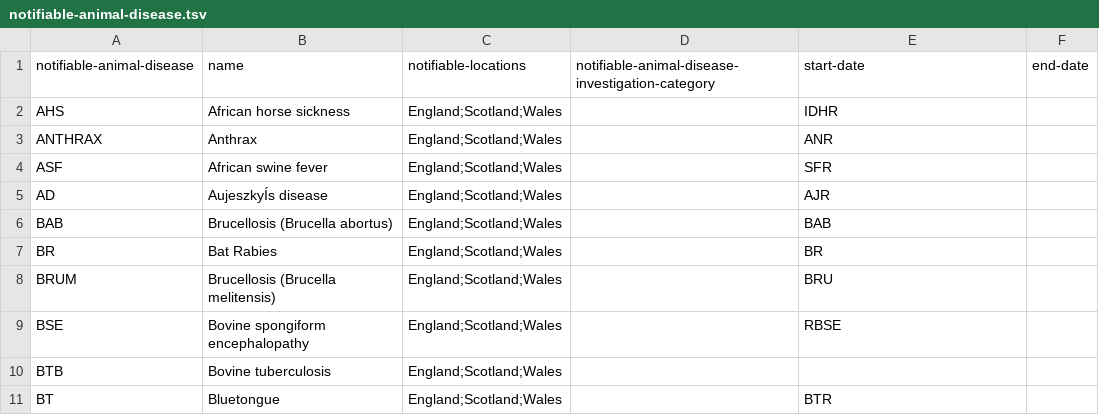
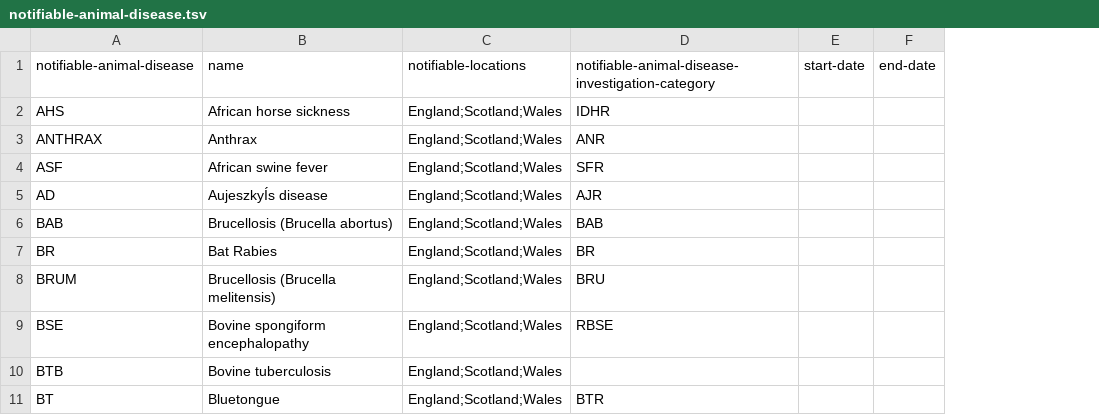
Before and after one commit to openregister/notifiable-animal-disease-data, a TSV file: data/notifiable-animal-disease/notifiable-animal-disease.tsv, drawn as a sheet; only a part is shown; removed rows and columns are numbered as before the commit, all else as after; the diff names each change by its address in the sheet, - before the commit and + after, or states it on an @@ line.

Commit message:
changed data

```diff
--- a/data/notifiable-animal-disease/notifiable-animal-disease.tsv
+++ b/data/notifiable-animal-disease/notifiable-animal-disease.tsv
-column D, row 1: notifiable-animal-disease-investigation-category
+column E, row 1: start-date
-D1: start-date
+D1: notifiable-animal-disease-investigation-category
```
